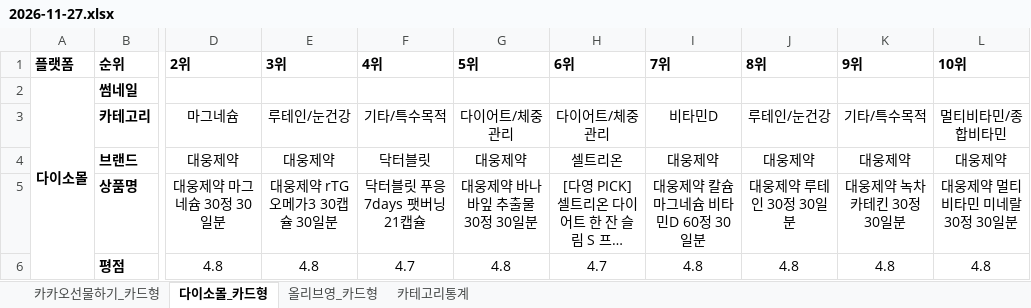
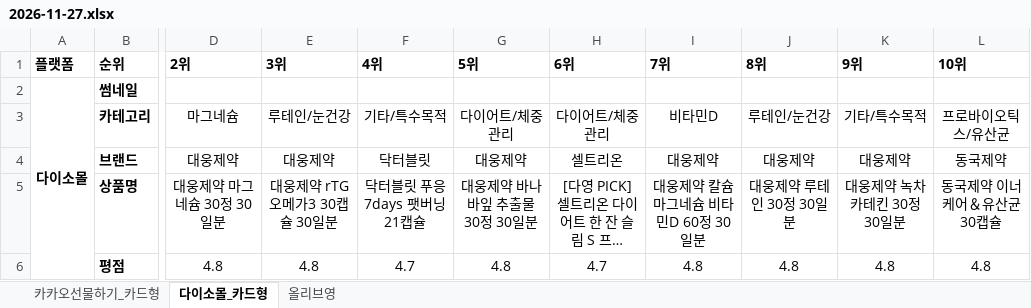
Before and after one commit to primexx98-sudo/online-mall-ranking, an Excel workbook: data/daily/2026-11/2026-11-27.xlsx, sheet 다이소몰_카드형, drawn as a sheet; only a part is shown, gaps mark what is left out; long unchanged cells end in …; values as stored, in another font and other column widths than the file's, no borders; charts and pictures not drawn; the diff covers the shown part only; the diff names each change by its address in the sheet, - before the commit and + after, or states it on an @@ line.

```diff
--- a/data/daily/2026-11/2026-11-27.xlsx (sheet 다이소몰_카드형)
+++ b/data/daily/2026-11/2026-11-27.xlsx (sheet 다이소몰_카드형)
-sheet tab: 올리브영_카드형
-sheet tab: 카테고리통계
@@ sheet tab unhidden: 올리브영 @@
-L3 (10위): 멀티비타민/종합비타민
+L3 (10위): 프로바이오틱스/유산균
-L4 (10위): 대웅제약
+L4 (10위): 동국제약
-L5 (10위): 대웅제약 멀티비타민 미네랄 30정 30일분
+L5 (10위): 동국제약 이너케어＆유산균 30캡슐
```
Also changed, not shown: 24 edited cells elsewhere in this sheet, sheet 카카오선물하기_카드형, charts or pictures.
